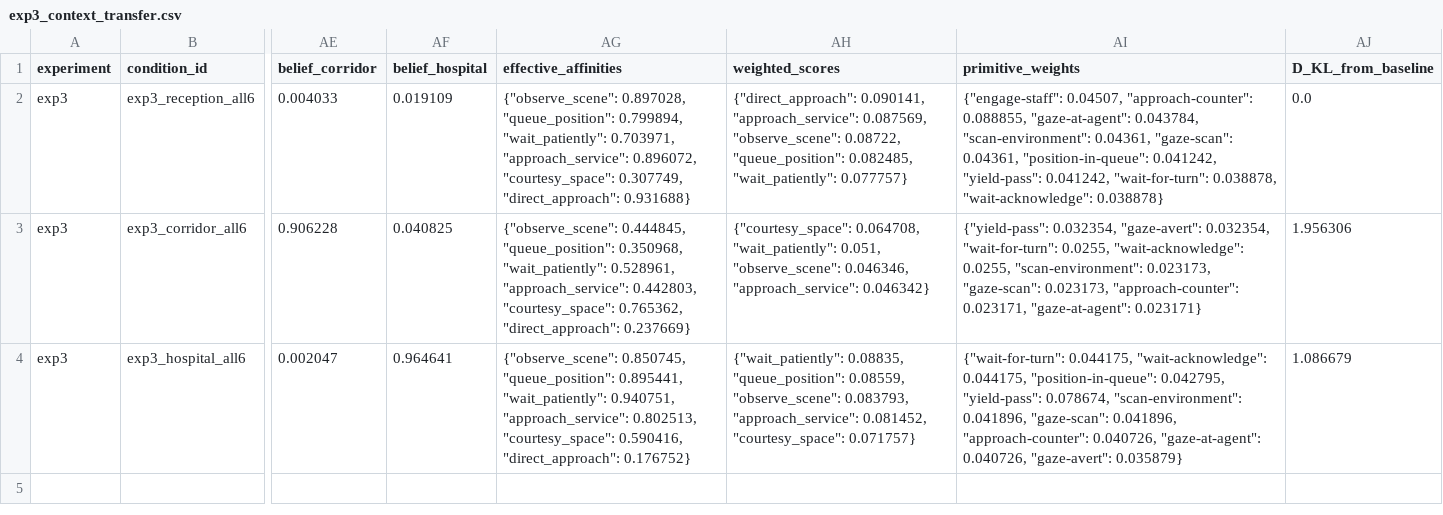
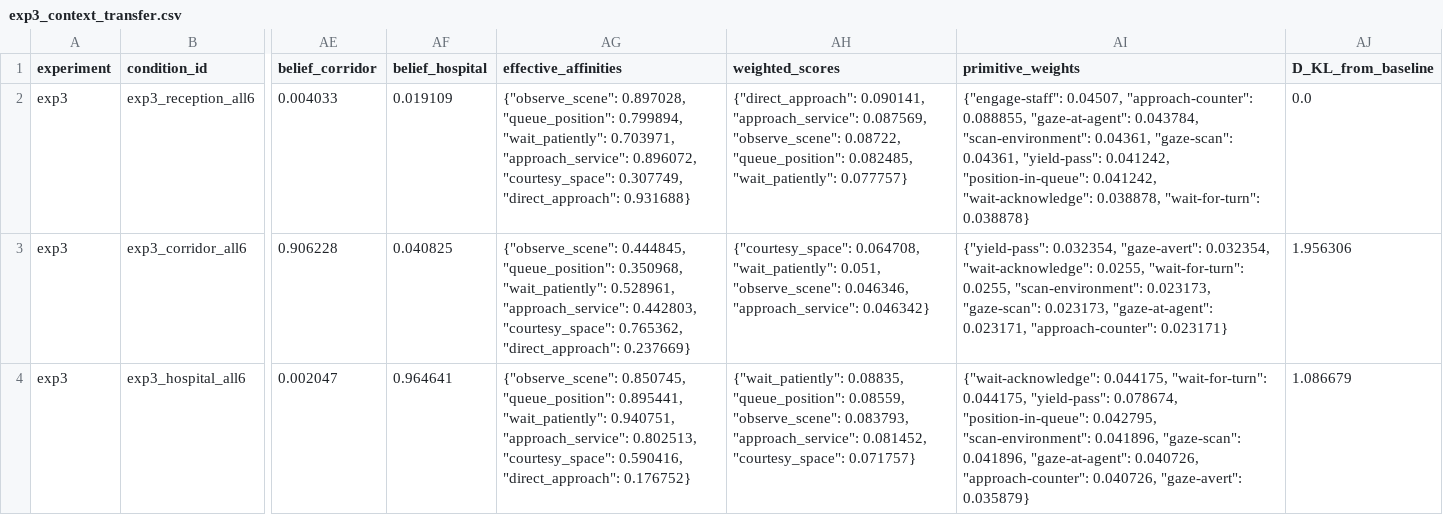
Before and after one commit to mahault/scripts-demo, a CSV file: experiment_results/exp3_context_transfer.csv, drawn as a sheet; only a part is shown, gaps mark what is left out; the diff names each change by its address in the sheet, - before the commit and + after, or states it on an @@ line.

```diff
--- a/experiment_results/exp3_context_transfer.csv
+++ b/experiment_results/exp3_context_transfer.csv
-AI2 (primitive_weights): …"gaze-scan": 0.04361, "position-in-queue": 0.041242, "yield-pass": 0.041242, "wait-for-turn": 0.038878, "wait-acknowledge": 0.038878}
+AI2 (primitive_weights): …"gaze-scan": 0.04361, "yield-pass": 0.041242, "position-in-queue": 0.041242, "wait-acknowledge": 0.038878, "wait-for-turn": 0.038878}
-AI3 (primitive_weights): …"gaze-avert": 0.032354, "wait-for-turn": 0.0255, "wait-acknowledge": 0.0255, "scan-environment": 0.023173, "gaze-scan": 0.023173, "approach-counter": 0.023171, "gaze-at-agent": 0.023171}
+AI3 (primitive_weights): …"gaze-avert": 0.032354, "wait-acknowledge": 0.0255, "wait-for-turn": 0.0255, "scan-environment": 0.023173, "gaze-scan": 0.023173, "gaze-at-agent": 0.023171, "approach-counter": 0.023171}
-AI4 (primitive_weights): {"wait-for-turn": 0.044175, "wait-acknowledge": 0.044175, "position-in-queue": 0.042795, "yield-pass": 0.078674, "scan-environment": 0.041896, "gaze-scan": 0.041896, "approach-counter": 0.040726, "gaze-at-agent": 0.040726, "gaze-avert":…
+AI4 (primitive_weights): {"wait-acknowledge": 0.044175, "wait-for-turn": 0.044175, "yield-pass": 0.078674, "position-in-queue": 0.042795, "scan-environment": 0.041896, "gaze-scan": 0.041896, "gaze-at-agent": 0.040726, "approach-counter": 0.040726, "gaze-avert":…
```
Also changed, not shown: experiment_results/exp1_material_cues.csv, experiment_results/exp2_fragment_scaling.csv, 55 other files.
